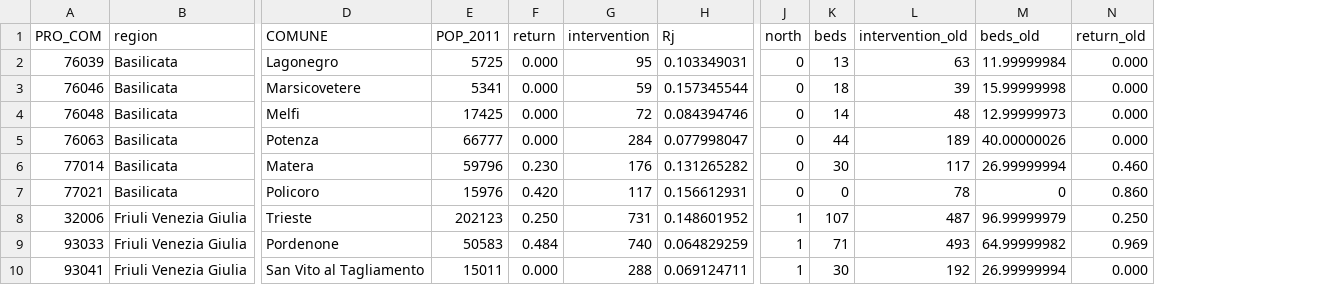
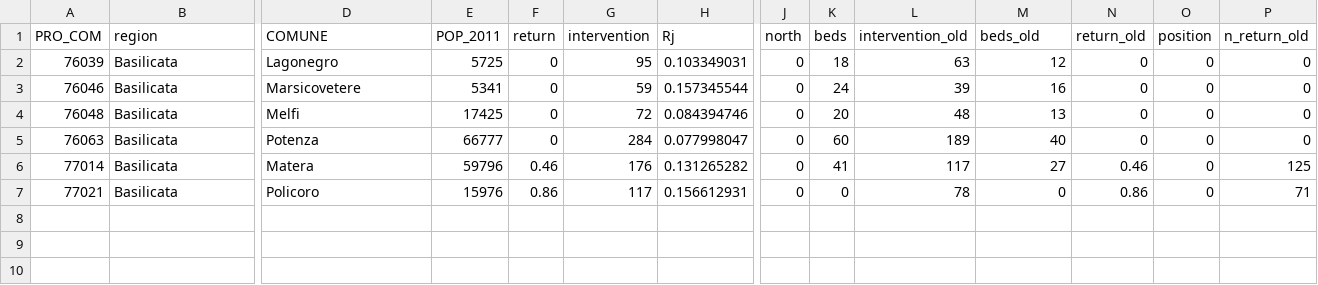
Before and after one commit to fabripec/ABM4PatientMobility, a CSV file: database_ABM4healthcare/dati_comuni_upgrade.csv, drawn as a sheet; only a part is shown, gaps mark what is left out; removed rows and columns are numbered as before the commit, all else as after; rows hold the shown columns only; the diff names each change by its address in the sheet, - before the commit and + after, or states it on an @@ line.

Commit message:
massive update pre-SSC2023
massive update done before submitting the paper to SSC 2023 - Glasgow.
- general update 1: the attraction index of each hospital is based on the number of interventions it can perform each week proportionally set considering the total number of interventions performed. Moreover, a starting week when the hospital can enroll patients based on its waiting time is set. For instance, if waiting time is 126 days the hospital is available starting from the 18th week while in the previous 17 weeks beds are inaccessible.
- general update 2: the simulation process can start. It is based on two calendar years each one divided in 52 weeks to simulate the access to care as a weekly procedure. Once the simulation ends, the analysis is based only on the second year.
- load population: it is possible to load a fixed population (load_population_fixed) or to randomly extract patient from the elibible population (load_population_sample)
- get_target: formula for computing the attractive index of each hospital has been updated on the basis of the staying index
- polygon_color: we use a python function within the netlogo code to compute the correlation coefficient between simulated and original data (for both passive and active mobility)
- removed additional files as they are included in the OSF workspace
- included a R function to analyse data resulted from the simulation process
- multiple sessions can be executed for statistical purposes

```diff
--- a/database_ABM4healthcare/dati_comuni_upgrade.csv
+++ b/database_ABM4healthcare/dati_comuni_upgrade.csv
+column O (position), rows 2-7: all 0
+column P (n_return_old), rows 2-7: 0 | 0 | 0 | 0 | 125 | 71
-F2:F5 (return): 0.000
+F2:F5 (return): 0
-K2 (beds): 13
+K2 (beds): 18
-M2 (beds_old): 11.99999984
+M2 (beds_old): 12
-N2:N5 (return_old): 0.000
+N2:N5 (return_old): 0
-K3 (beds): 18
+K3 (beds): 24
-M3 (beds_old): 15.99999998
+M3 (beds_old): 16
-K4 (beds): 14
+K4 (beds): 20
-M4 (beds_old): 12.99999973
+M4 (beds_old): 13
-K5 (beds): 44
+K5 (beds): 60
-M5 (beds_old): 40.00000026
+M5 (beds_old): 40
-F6 (return): 0.230
+F6 (return): 0.46
-K6 (beds): 30
+K6 (beds): 41
-M6 (beds_old): 26.99999994
+M6 (beds_old): 27
-N6 (return_old): 0.460
+N6 (return_old): 0.46
-F7 (return): 0.420
+F7 (return): 0.86
-N7 (return_old): 0.860
+N7 (return_old): 0.86
-row 8: 32006 | Friuli Venezia Giulia | Trieste | 202123 | 0.250 | 731 | 0.148601952 | 1 | 107 | 487 | 96.99999979 | 0.250
-row 9: 93033 | Friuli Venezia Giulia | Pordenone | 50583 | 0.484 | 740 | 0.064829259 | 1 | 71 | 493 | 64.99999982 | 0.969
-row 10: 93041 | Friuli Venezia Giulia | San Vito al Tagliamento | 15011 | 0.000 | 288 | 0.069124711 | 1 | 30 | 192 | 26.99999994 | 0.000
```
Also changed, not shown: database_ABM4healthcare/dati_province.csv, 23 other files.
